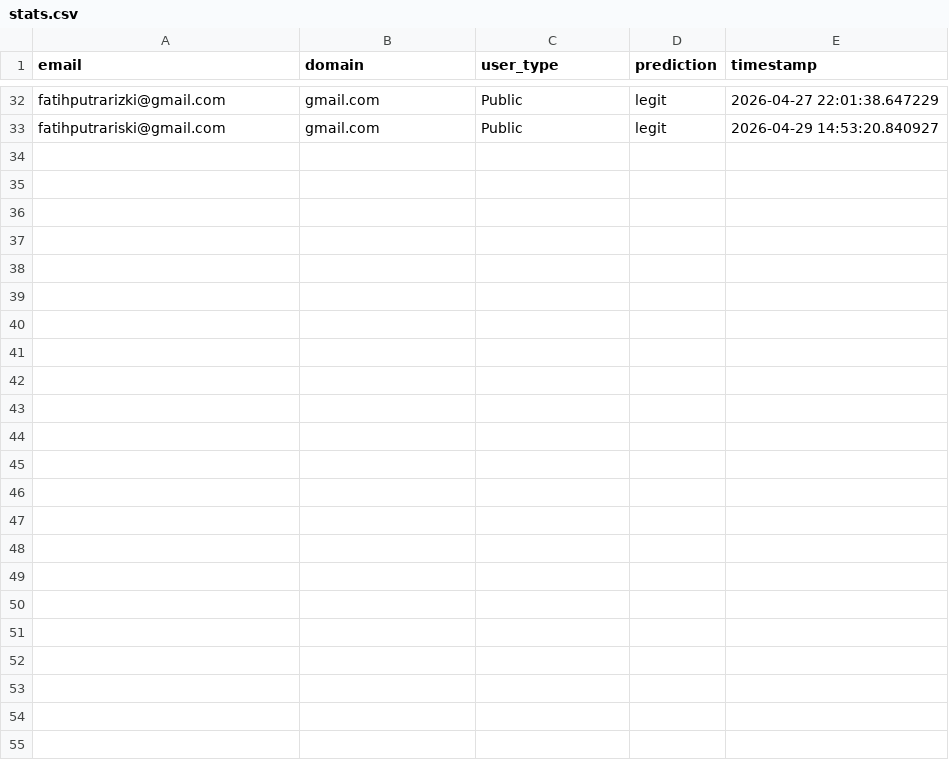
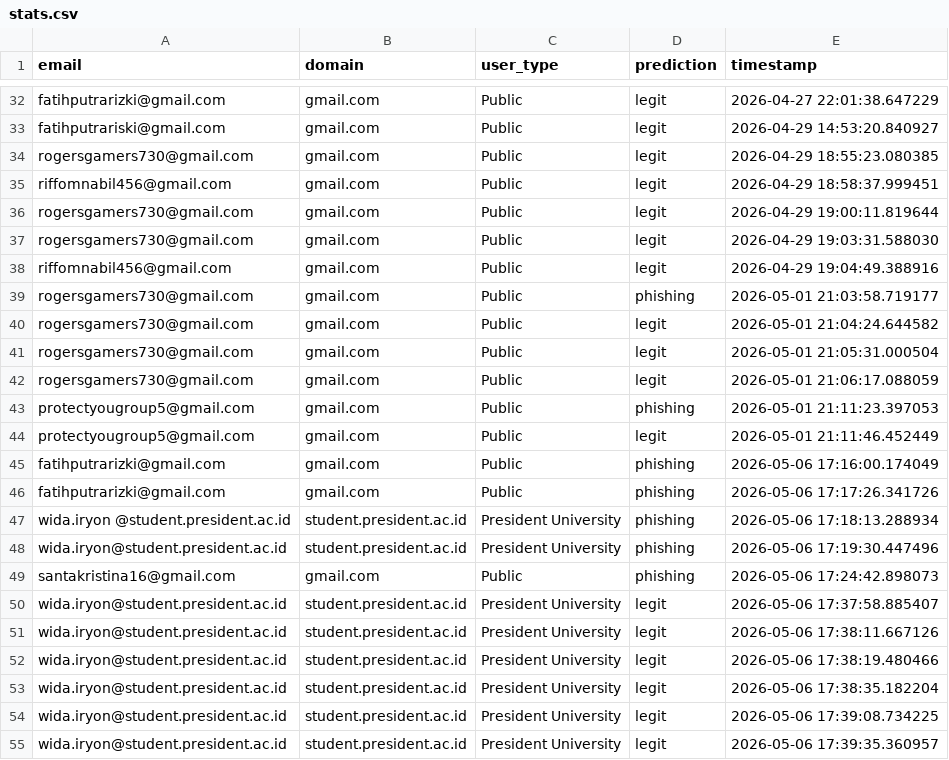
Before and after one commit to lol13-dev/pupdfsl-group-5-project-phishing-detector, a CSV file: data/stats.csv, drawn as a sheet; only a part is shown, gaps mark what is left out.

```diff
--- a/data/stats.csv
+++ b/data/stats.csv
@@ -33 +33,23 @@ fatihputrarizki@gmail.com,gmail.com,Public,legit,2026-04-27 22:01:38.647229
 fatihputrariski@gmail.com,gmail.com,Public,legit,2026-04-29 14:53:20.840927
+rogersgamers730@gmail.com,gmail.com,Public,legit,2026-04-29 18:55:23.080385
+riffomnabil456@gmail.com,gmail.com,Public,legit,2026-04-29 18:58:37.999451
+rogersgamers730@gmail.com,gmail.com,Public,legit,2026-04-29 19:00:11.819644
+rogersgamers730@gmail.com,gmail.com,Public,legit,2026-04-29 19:03:31.588030
+riffomnabil456@gmail.com,gmail.com,Public,legit,2026-04-29 19:04:49.388916
+rogersgamers730@gmail.com,gmail.com,Public,phishing,2026-05-01 21:03:58.719177
+rogersgamers730@gmail.com,gmail.com,Public,legit,2026-05-01 21:04:24.644582
+rogersgamers730@gmail.com,gmail.com,Public,legit,2026-05-01 21:05:31.000504
+rogersgamers730@gmail.com,gmail.com,Public,legit,2026-05-01 21:06:17.088059
+protectyougroup5@gmail.com,gmail.com,Public,phishing,2026-05-01 21:11:23.397053
+protectyougroup5@gmail.com,gmail.com,Public,legit,2026-05-01 21:11:46.452449
+fatihputrarizki@gmail.com,gmail.com,Public,phishing,2026-05-06 17:16:00.174049
+fatihputrarizki@gmail.com,gmail.com,Public,phishing,2026-05-06 17:17:26.341726
+wida.iryon @student.president.ac.id,student.president.ac.id,President University,phishing,2026-05-06 17:18:13.288934
+wida.iryon@student.president.ac.id,student.president.ac.id,President University,phishing,2026-05-06 17:19:30.447496
+santakristina16@gmail.com,gmail.com,Public,phishing,2026-05-06 17:24:42.898073
+wida.iryon@student.president.ac.id,student.president.ac.id,President University,legit,2026-05-06 17:37:58.885407
+wida.iryon@student.president.ac.id,student.president.ac.id,President University,legit,2026-05-06 17:38:11.667126
+wida.iryon@student.president.ac.id,student.president.ac.id,President University,legit,2026-05-06 17:38:19.480466
+wida.iryon@student.president.ac.id,student.president.ac.id,President University,legit,2026-05-06 17:38:35.182204
+wida.iryon@student.president.ac.id,student.president.ac.id,President University,legit,2026-05-06 17:39:08.734225
+wida.iryon@student.president.ac.id,student.president.ac.id,President University,legit,2026-05-06 17:39:35.360957
```
Also changed, not shown: 16 other files.
